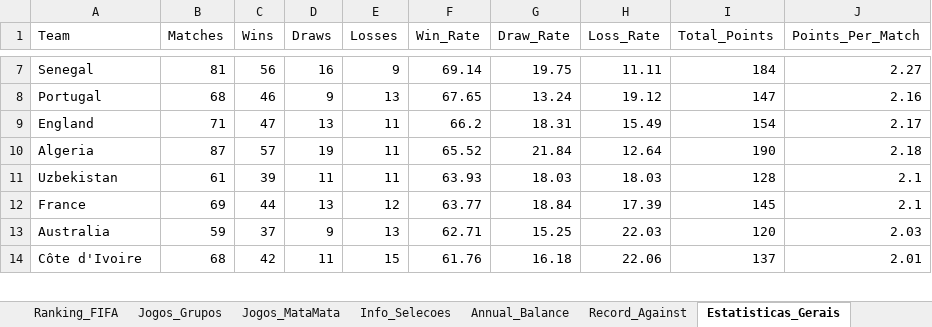
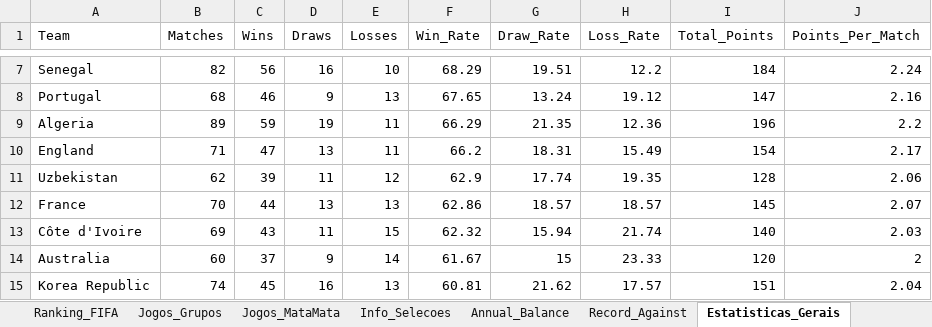
Before and after one commit to larrybers87/copa_2026, an Excel workbook: data/processed/Dados_Selecoes_Completo.xlsx, sheet Estatisticas_Gerais, drawn as a sheet; only a part is shown, gaps mark what is left out; values as stored, in another font and other column widths than the file's, no borders; removed rows and columns are numbered as before the commit, all else as after; the diff covers the shown part only; the diff names each change by its address in the sheet, - before the commit and + after, or states it on an @@ line.

```diff
--- a/data/processed/Dados_Selecoes_Completo.xlsx (sheet Estatisticas_Gerais)
+++ b/data/processed/Dados_Selecoes_Completo.xlsx (sheet Estatisticas_Gerais)
-B7 (Matches): 81
+B7 (Matches): 82
-E7 (Losses): 9
+E7 (Losses): 10
-F7 (Win_Rate): 69.14
+F7 (Win_Rate): 68.29
-G7 (Draw_Rate): 19.75
+G7 (Draw_Rate): 19.51
-H7 (Loss_Rate): 11.11
+H7 (Loss_Rate): 12.2
-J7 (Points_Per_Match): 2.27
+J7 (Points_Per_Match): 2.24
+row 9: Algeria | 89 | 59 | 19 | 11 | 66.29 | 21.35 | 12.36 | 196 | 2.2
-row 10: Algeria | 87 | 57 | 19 | 11 | 65.52 | 21.84 | 12.64 | 190 | 2.18
-B11 (Matches): 61
+B11 (Matches): 62
-E11 (Losses): 11
+E11 (Losses): 12
-F11 (Win_Rate): 63.93
+F11 (Win_Rate): 62.9
-G11 (Draw_Rate): 18.03
+G11 (Draw_Rate): 17.74
-H11 (Loss_Rate): 18.03
+H11 (Loss_Rate): 19.35
-J11 (Points_Per_Match): 2.1
+J11 (Points_Per_Match): 2.06
-B12 (Matches): 69
+B12 (Matches): 70
-E12 (Losses): 12
+E12 (Losses): 13
-F12 (Win_Rate): 63.77
+F12 (Win_Rate): 62.86
-G12 (Draw_Rate): 18.84
+G12 (Draw_Rate): 18.57
-H12 (Loss_Rate): 17.39
+H12 (Loss_Rate): 18.57
-J12 (Points_Per_Match): 2.1
+J12 (Points_Per_Match): 2.07
+row 13: Côte d'Ivoire | 69 | 43 | 11 | 15 | 62.32 | 15.94 | 21.74 | 140 | 2.03
-B14 (Matches): 59
+B14 (Matches): 60
-E14 (Losses): 13
+E14 (Losses): 14
-F14 (Win_Rate): 62.71
+F14 (Win_Rate): 61.67
-G14 (Draw_Rate): 15.25
+G14 (Draw_Rate): 15
-H14 (Loss_Rate): 22.03
+H14 (Loss_Rate): 23.33
-J14 (Points_Per_Match): 2.03
+J14 (Points_Per_Match): 2
-row 14: Côte d'Ivoire | 68 | 42 | 11 | 15 | 61.76 | 16.18 | 22.06 | 137 | 2.01
+row 15: Korea Republic | 74 | 45 | 16 | 13 | 60.81 | 21.62 | 17.57 | 151 | 2.04
```
Also changed, not shown: 10 added rows, 11 removed rows and 186 edited cells elsewhere in this sheet, sheet Record_Against, sheet Ranking_FIFA, sheet Annual_Balance, sheet Selecoes, sheet Jogos_Grupos, data/raw/Dados_Selecoes.xlsx, 16 other files.
